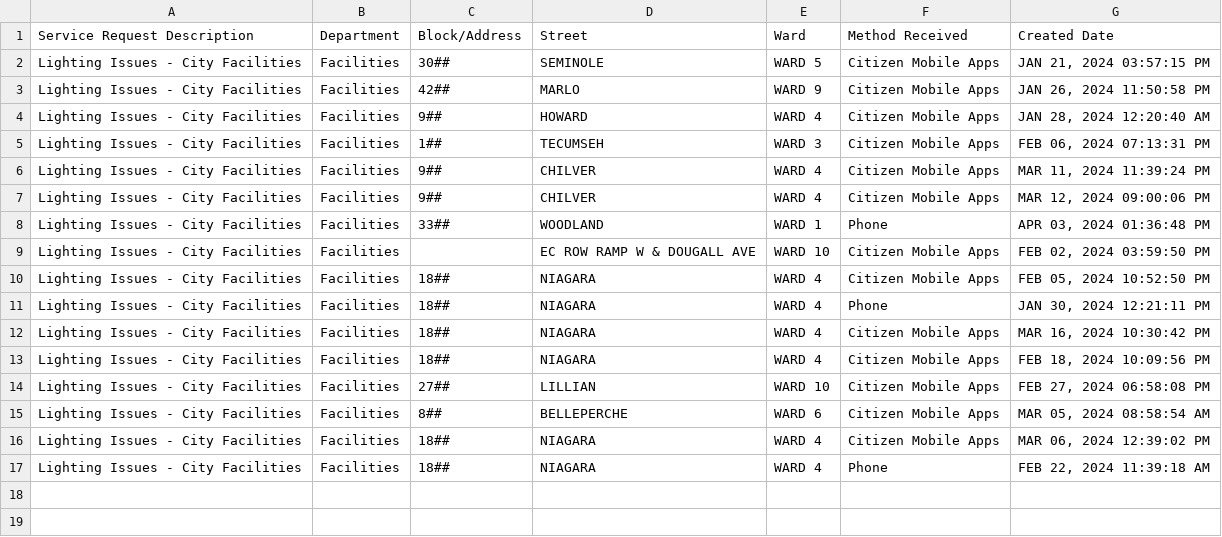
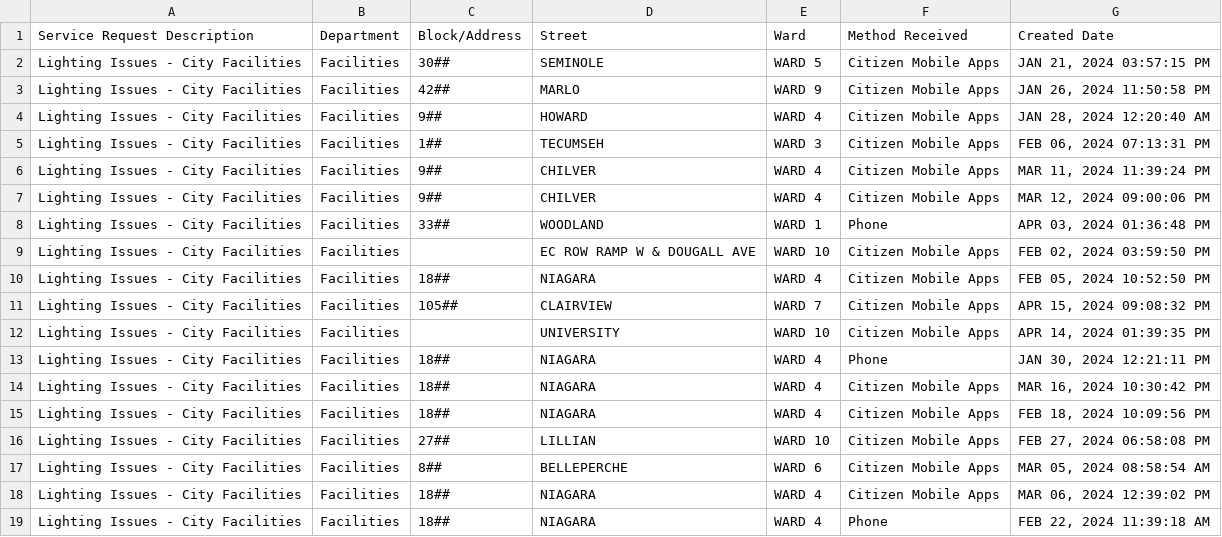
Before and after one commit to dntiontk/windsor-opendata, a CSV file: raw/parks-and-trails/Parks_Lighting_YTD.csv, drawn as a sheet; the diff names each change by its address in the sheet, - before the commit and + after, or states it on an @@ line.

```diff
--- a/raw/parks-and-trails/Parks_Lighting_YTD.csv
+++ b/raw/parks-and-trails/Parks_Lighting_YTD.csv
+row 11: Lighting Issues - City Facilities | Facilities | 105## | CLAIRVIEW | WARD 7 | Citizen Mobile Apps | APR 15, 2024 09:08:32 PM
+row 12: Lighting Issues - City Facilities | Facilities |  | UNIVERSITY | WARD 10 | Citizen Mobile Apps | APR 14, 2024 01:39:35 PM
```
Also changed, not shown: raw/alley-repair-flooding/Alley_Repair_Flooding_YTD.csv, raw/fence-hedge-concerns/Fence_Hedge_Concerns_YTD.csv, 2 other files.
